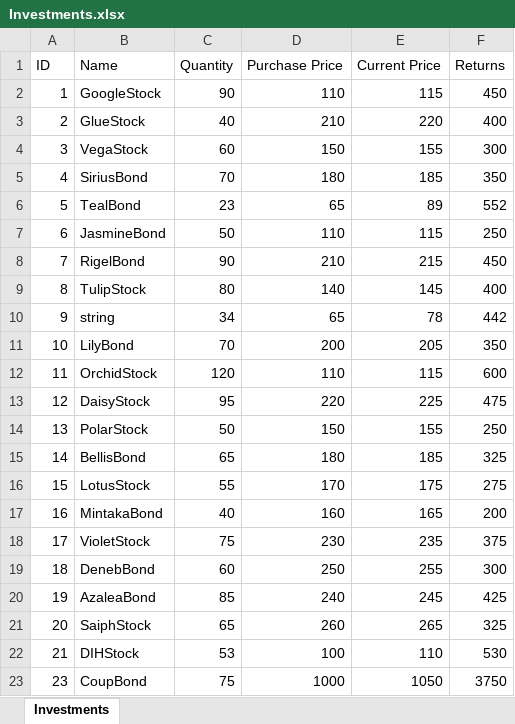
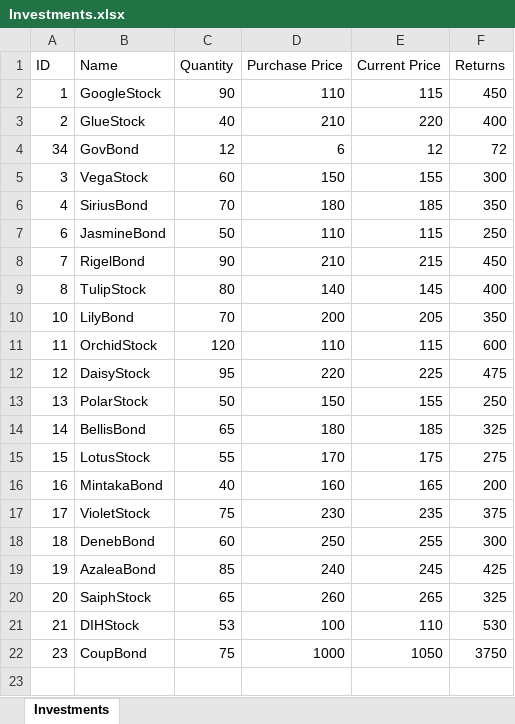
Before and after one commit to cbfacademy-admin/java-rest-api-assessment-jenieb3, an Excel workbook: Investments.xlsx, sheet Investments, drawn as a sheet; values as stored, in another font and other column widths than the file's, no borders; removed rows and columns are numbered as before the commit, all else as after; the diff names each change by its address in the sheet, - before the commit and + after, or states it on an @@ line.

Commit message:
added new investment validation exceptions

```diff
--- a/Investments.xlsx (sheet Investments)
+++ b/Investments.xlsx (sheet Investments)
+row 4: 34 | GovBond | 12 | 6 | 12 | 72
-row 6: 5 | TealBond | 23 | 65 | 89 | 552
-row 10: 9 | string | 34 | 65 | 78 | 442
```
Also changed, not shown: 5 other files.
